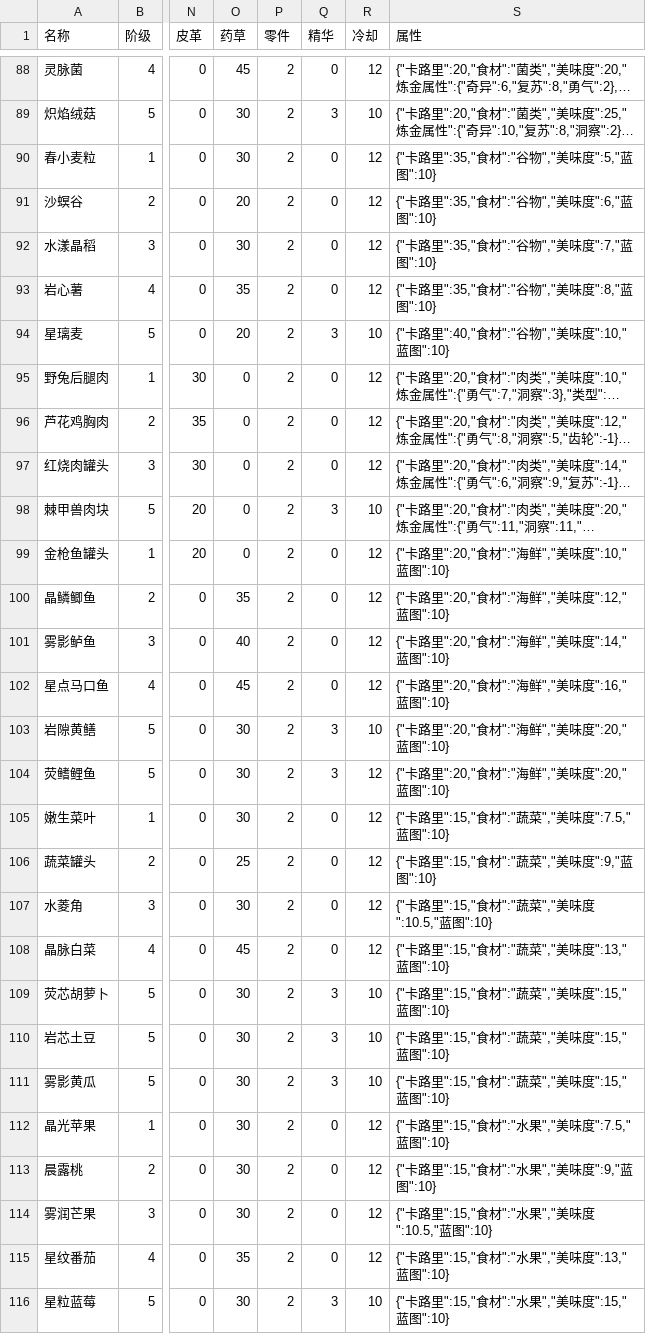
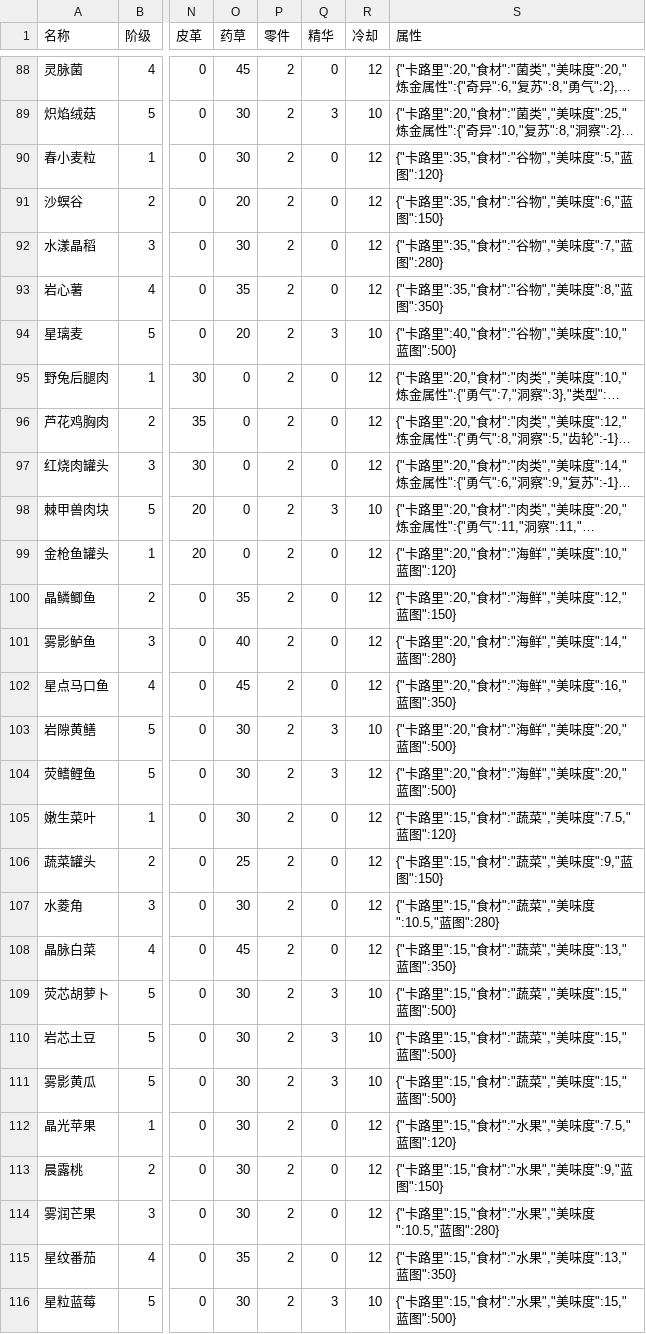
Before and after one commit to DUO003/Melvor-Plan, a CSV file: 表格/梅尔沃计划重制数据 - 创世蓝图.csv, drawn as a sheet; only a part is shown, gaps mark what is left out; long unchanged cells end in …; the diff covers the shown part only; the diff names each change by its address in the sheet, - before the commit and + after, or states it on an @@ line.

```diff
--- a/表格/梅尔沃计划重制数据 - 创世蓝图.csv
+++ b/表格/梅尔沃计划重制数据 - 创世蓝图.csv
-S90 (属性): {"卡路里":35,"食材":"谷物","美味度":5,"蓝图":10}
+S90 (属性): {"卡路里":35,"食材":"谷物","美味度":5,"蓝图":120}
-S91 (属性): {"卡路里":35,"食材":"谷物","美味度":6,"蓝图":10}
+S91 (属性): {"卡路里":35,"食材":"谷物","美味度":6,"蓝图":150}
-S92 (属性): {"卡路里":35,"食材":"谷物","美味度":7,"蓝图":10}
+S92 (属性): {"卡路里":35,"食材":"谷物","美味度":7,"蓝图":280}
-S93 (属性): {"卡路里":35,"食材":"谷物","美味度":8,"蓝图":10}
+S93 (属性): {"卡路里":35,"食材":"谷物","美味度":8,"蓝图":350}
-S94 (属性): {"卡路里":40,"食材":"谷物","美味度":10,"蓝图":10}
+S94 (属性): {"卡路里":40,"食材":"谷物","美味度":10,"蓝图":500}
-S99 (属性): {"卡路里":20,"食材":"海鲜","美味度":10,"蓝图":10}
+S99 (属性): {"卡路里":20,"食材":"海鲜","美味度":10,"蓝图":120}
-S100 (属性): {"卡路里":20,"食材":"海鲜","美味度":12,"蓝图":10}
+S100 (属性): {"卡路里":20,"食材":"海鲜","美味度":12,"蓝图":150}
-S101 (属性): {"卡路里":20,"食材":"海鲜","美味度":14,"蓝图":10}
+S101 (属性): {"卡路里":20,"食材":"海鲜","美味度":14,"蓝图":280}
-S102 (属性): {"卡路里":20,"食材":"海鲜","美味度":16,"蓝图":10}
+S102 (属性): {"卡路里":20,"食材":"海鲜","美味度":16,"蓝图":350}
-S103:S104 (属性): {"卡路里":20,"食材":"海鲜","美味度":20,"蓝图":10}
+S103:S104 (属性): {"卡路里":20,"食材":"海鲜","美味度":20,"蓝图":500}
-S105 (属性): {"卡路里":15,"食材":"蔬菜","美味度":7.5,"蓝图":10}
+S105 (属性): {"卡路里":15,"食材":"蔬菜","美味度":7.5,"蓝图":120}
-S106 (属性): {"卡路里":15,"食材":"蔬菜","美味度":9,"蓝图":10}
+S106 (属性): {"卡路里":15,"食材":"蔬菜","美味度":9,"蓝图":150}
-S107 (属性): {"卡路里":15,"食材":"蔬菜","美味度":10.5,"蓝图":10}
+S107 (属性): {"卡路里":15,"食材":"蔬菜","美味度":10.5,"蓝图":280}
-S108 (属性): {"卡路里":15,"食材":"蔬菜","美味度":13,"蓝图":10}
+S108 (属性): {"卡路里":15,"食材":"蔬菜","美味度":13,"蓝图":350}
-S109:S111 (属性): {"卡路里":15,"食材":"蔬菜","美味度":15,"蓝图":10}
+S109:S111 (属性): {"卡路里":15,"食材":"蔬菜","美味度":15,"蓝图":500}
-S112 (属性): {"卡路里":15,"食材":"水果","美味度":7.5,"蓝图":10}
+S112 (属性): {"卡路里":15,"食材":"水果","美味度":7.5,"蓝图":120}
-S113 (属性): {"卡路里":15,"食材":"水果","美味度":9,"蓝图":10}
+S113 (属性): {"卡路里":15,"食材":"水果","美味度":9,"蓝图":150}
-S114 (属性): {"卡路里":15,"食材":"水果","美味度":10.5,"蓝图":10}
+S114 (属性): {"卡路里":15,"食材":"水果","美味度":10.5,"蓝图":280}
-S115 (属性): {"卡路里":15,"食材":"水果","美味度":13,"蓝图":10}
+S115 (属性): {"卡路里":15,"食材":"水果","美味度":13,"蓝图":350}
-S116 (属性): {"卡路里":15,"食材":"水果","美味度":15,"蓝图":10}
+S116 (属性): {"卡路里":15,"食材":"水果","美味度":15,"蓝图":500}
```
Also changed, not shown: 15 edited cells elsewhere in this file, 表格/梅尔沃计划重制数据 - 方块.csv, 48 other files.
